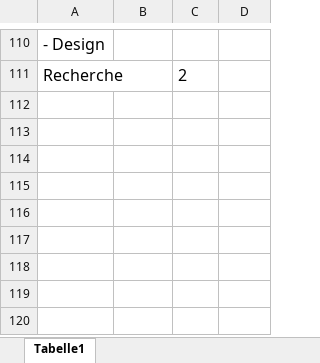
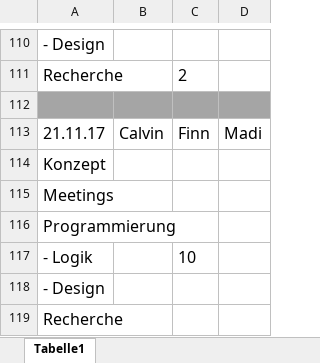
Before and after one commit to fnnhnsn/APRG_Project, an Excel workbook: Allgemeines/Zeiterfassung.xlsx, sheet Tabelle1, drawn as a sheet; only a part is shown, gaps mark what is left out; values as stored, in another font and other column widths than the file's, no borders; the diff names each change by its address in the sheet, - before the commit and + after, or states it on an @@ line.

Commit message:
Zeiterfassung aktualisiert

```diff
--- a/Allgemeines/Zeiterfassung.xlsx (sheet Tabelle1)
+++ b/Allgemeines/Zeiterfassung.xlsx (sheet Tabelle1)
+row 112: (empty)
+row 113: 21.11.17 | Calvin | Finn | Madi
+row 114: Konzept
+row 115: Meetings
+row 116: Programmierung
+row 117: - Logik |  | 10
+row 118: - Design
+row 119: Recherche
```
